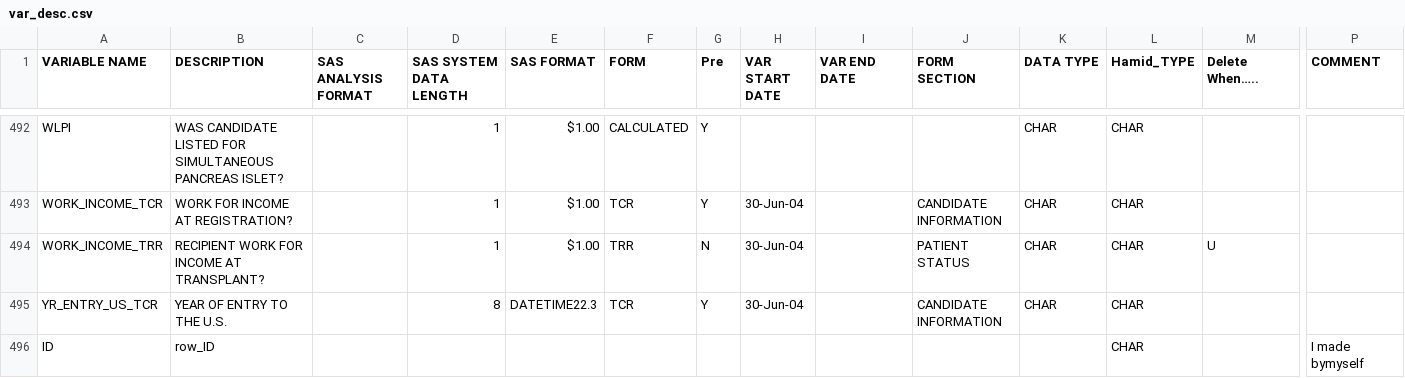
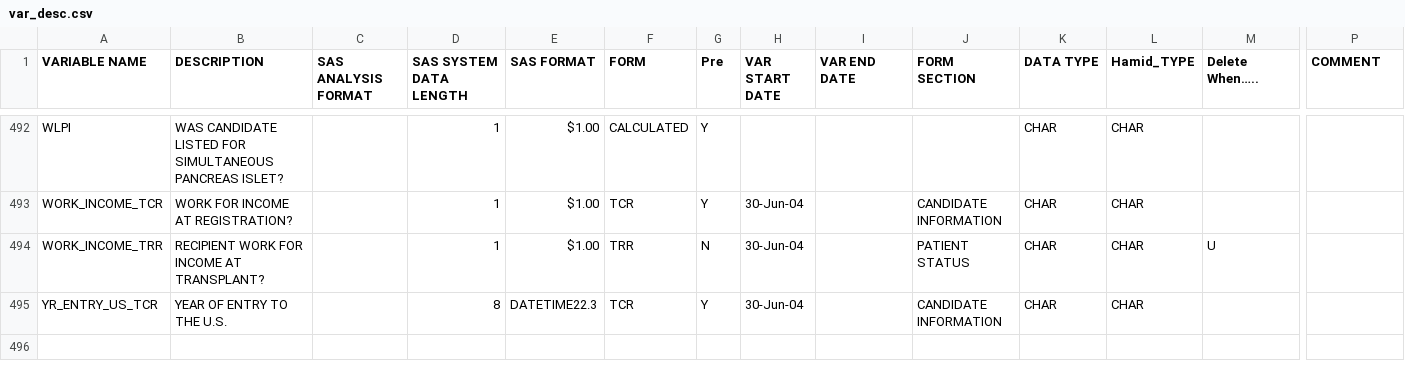
Before and after one commit to hamidahady/transplant, a CSV file: data/var_desc.csv, drawn as a sheet; only a part is shown, gaps mark what is left out; rows hold the shown columns only; the diff names each change by its address in the sheet, - before the commit and + after, or states it on an @@ line.

```diff
--- a/data/var_desc.csv
+++ b/data/var_desc.csv
-row 496: ID | row_ID |  |  |  |  |  |  |  |  |  | CHAR |  | I made bymyself
```
Also changed, not shown: 1 other file.
